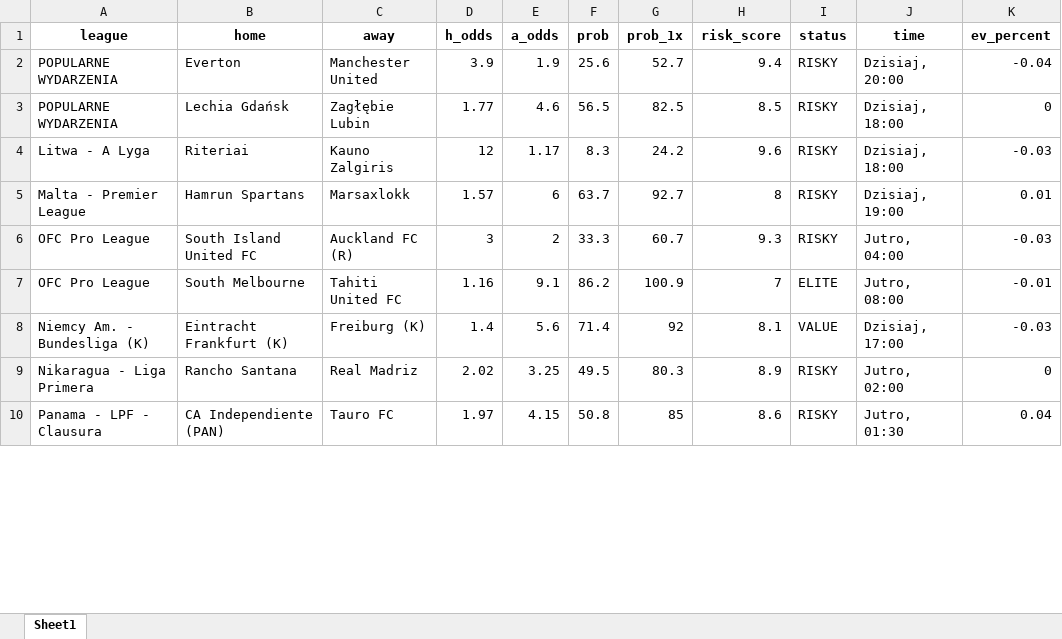
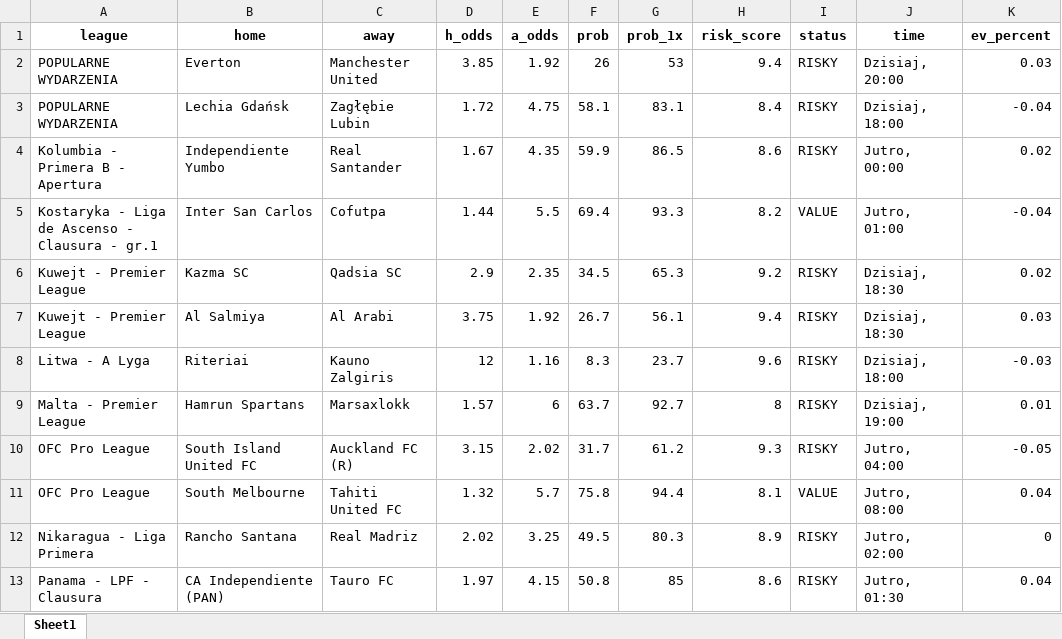
Before and after one commit to Byadiso/webscraper_advanced, an Excel workbook: matches_daily.xlsx, sheet Sheet1, drawn as a sheet; only a part is shown; values as stored, in another font and other column widths than the file's, no borders; removed rows and columns are numbered as before the commit, all else as after; the diff covers the shown part only; the diff names each change by its address in the sheet, - before the commit and + after, or states it on an @@ line.

```diff
--- a/matches_daily.xlsx (sheet Sheet1)
+++ b/matches_daily.xlsx (sheet Sheet1)
-D2 (h_odds): 3.9
+D2 (h_odds): 3.85
-E2 (a_odds): 1.9
+E2 (a_odds): 1.92
-F2 (prob): 25.6
+F2 (prob): 26
-G2 (prob_1x): 52.7
+G2 (prob_1x): 53
-K2 (ev_percent): -0.04
+K2 (ev_percent): 0.03
-D3 (h_odds): 1.77
+D3 (h_odds): 1.72
-E3 (a_odds): 4.6
+E3 (a_odds): 4.75
-F3 (prob): 56.5
+F3 (prob): 58.1
-G3 (prob_1x): 82.5
+G3 (prob_1x): 83.1
-H3 (risk_score): 8.5
+H3 (risk_score): 8.4
-K3 (ev_percent): 0
+K3 (ev_percent): -0.04
+row 4: Kolumbia - Primera B - Apertura | Independiente Yumbo | Real Santander | 1.67 | 4.35 | 59.9 | 86.5 | 8.6 | RISKY | Jutro, 00:00 | 0.02
+row 5: Kostaryka - Liga de Ascenso - Clausura - gr.1 | Inter San Carlos | Cofutpa | 1.44 | 5.5 | 69.4 | 93.3 | 8.2 | VALUE | Jutro, 01:00 | -0.04
+row 6: Kuwejt - Premier League | Kazma SC | Qadsia SC | 2.9 | 2.35 | 34.5 | 65.3 | 9.2 | RISKY | Dzisiaj, 18:30 | 0.02
+row 7: Kuwejt - Premier League | Al Salmiya | Al Arabi | 3.75 | 1.92 | 26.7 | 56.1 | 9.4 | RISKY | Dzisiaj, 18:30 | 0.03
-E8 (a_odds): 1.17
+E8 (a_odds): 1.16
-G8 (prob_1x): 24.2
+G8 (prob_1x): 23.7
-D10 (h_odds): 3
+D10 (h_odds): 3.15
-E10 (a_odds): 2
+E10 (a_odds): 2.02
-F10 (prob): 33.3
+F10 (prob): 31.7
-G10 (prob_1x): 60.7
+G10 (prob_1x): 61.2
-K10 (ev_percent): -0.03
+K10 (ev_percent): -0.05
-D11 (h_odds): 1.16
+D11 (h_odds): 1.32
-E11 (a_odds): 9.1
+E11 (a_odds): 5.7
-F11 (prob): 86.2
+F11 (prob): 75.8
-G11 (prob_1x): 100.9
+G11 (prob_1x): 94.4
-H11 (risk_score): 7
+H11 (risk_score): 8.1
-I11 (status): ELITE
+I11 (status): VALUE
-K11 (ev_percent): -0.01
+K11 (ev_percent): 0.04
-row 8: Niemcy Am. - Bundesliga (K) | Eintracht Frankfurt (K) | Freiburg (K) | 1.4 | 5.6 | 71.4 | 92 | 8.1 | VALUE | Dzisiaj, 17:00 | -0.03
```
Also changed, not shown: 3 removed rows and 23 edited cells elsewhere in this sheet, 1 other file.
